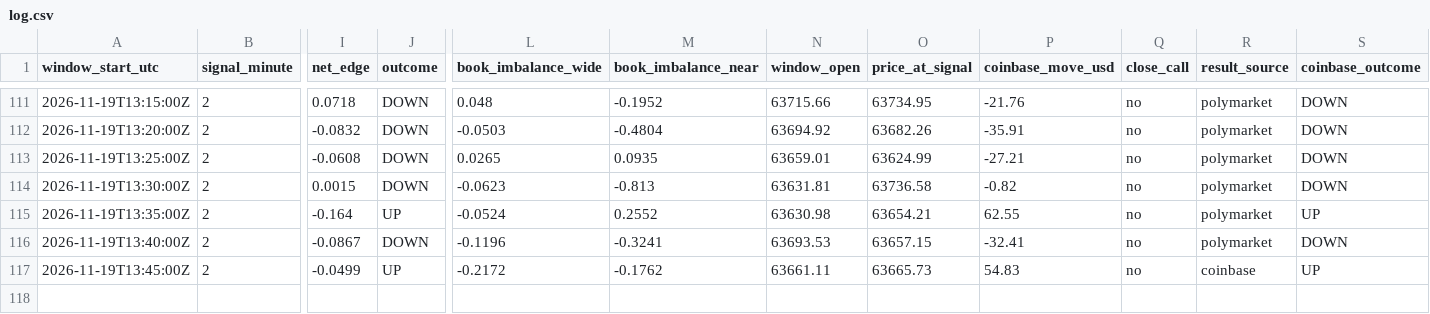
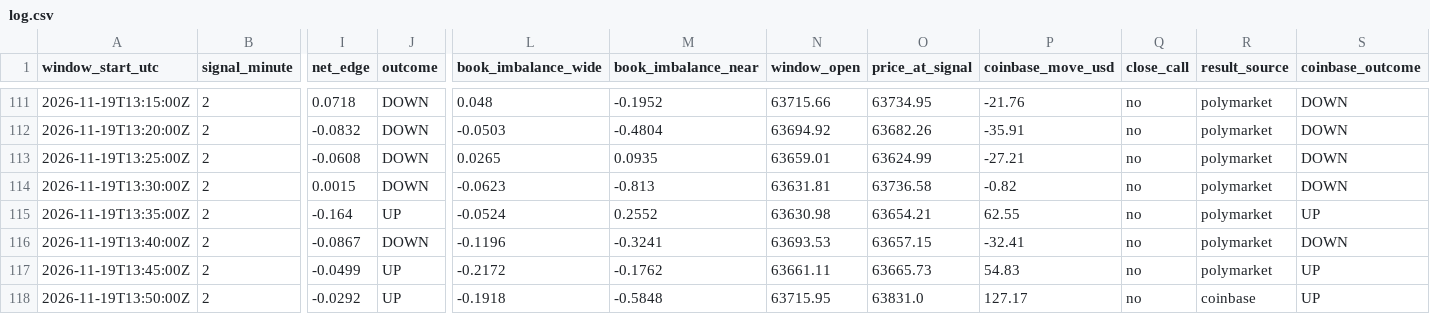
Before and after one commit to trenty0788/btc-signal-bot, a CSV file: data/log.csv, drawn as a sheet; only a part is shown, gaps mark what is left out; rows hold the shown columns only; the diff names each change by its address in the sheet, - before the commit and + after, or states it on an @@ line.

```diff
--- a/data/log.csv
+++ b/data/log.csv
-R117 (result_source): coinbase
+R117 (result_source): polymarket
+row 118: 2026-11-19T13:50:00Z | 2 | -0.0292 | UP | -0.1918 | -0.5848 | 63715.95 | 63831.0 | 127.17 | no | coinbase | UP
```
Also changed, not shown: 2 other files.
